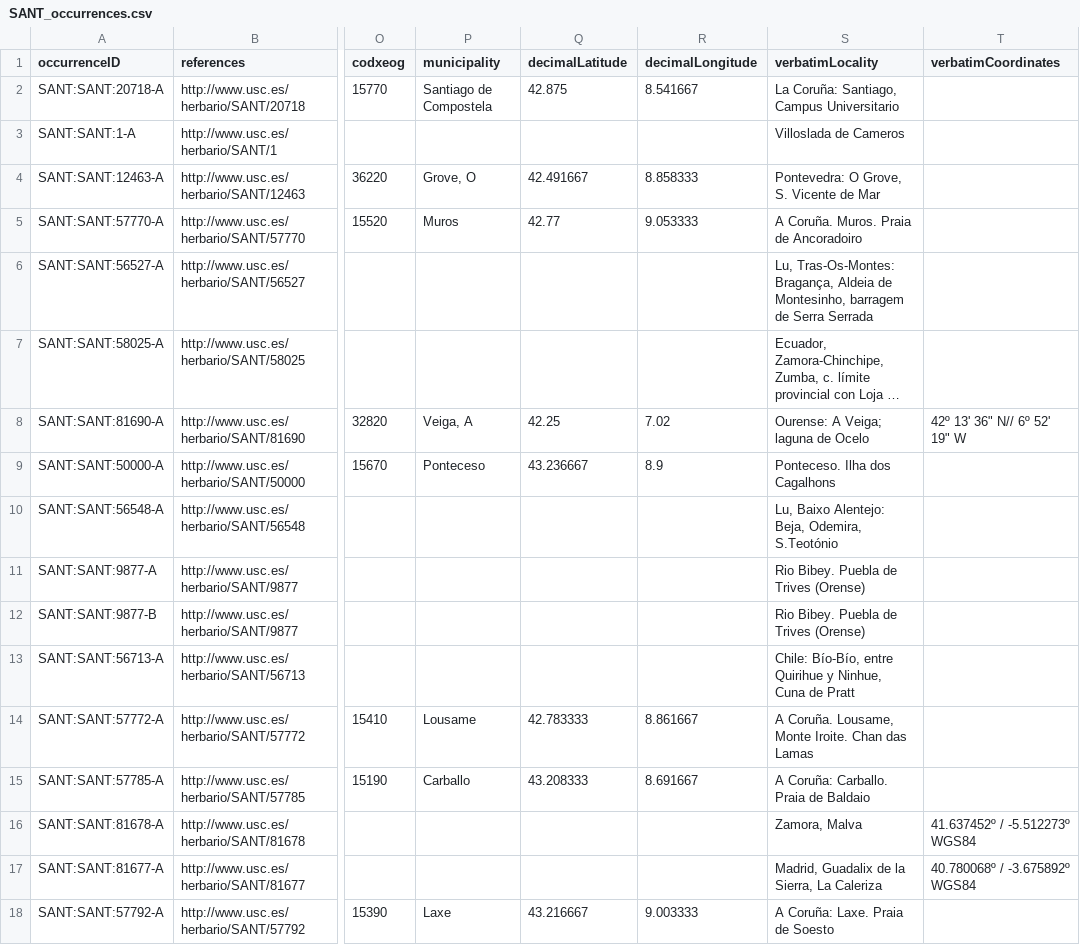
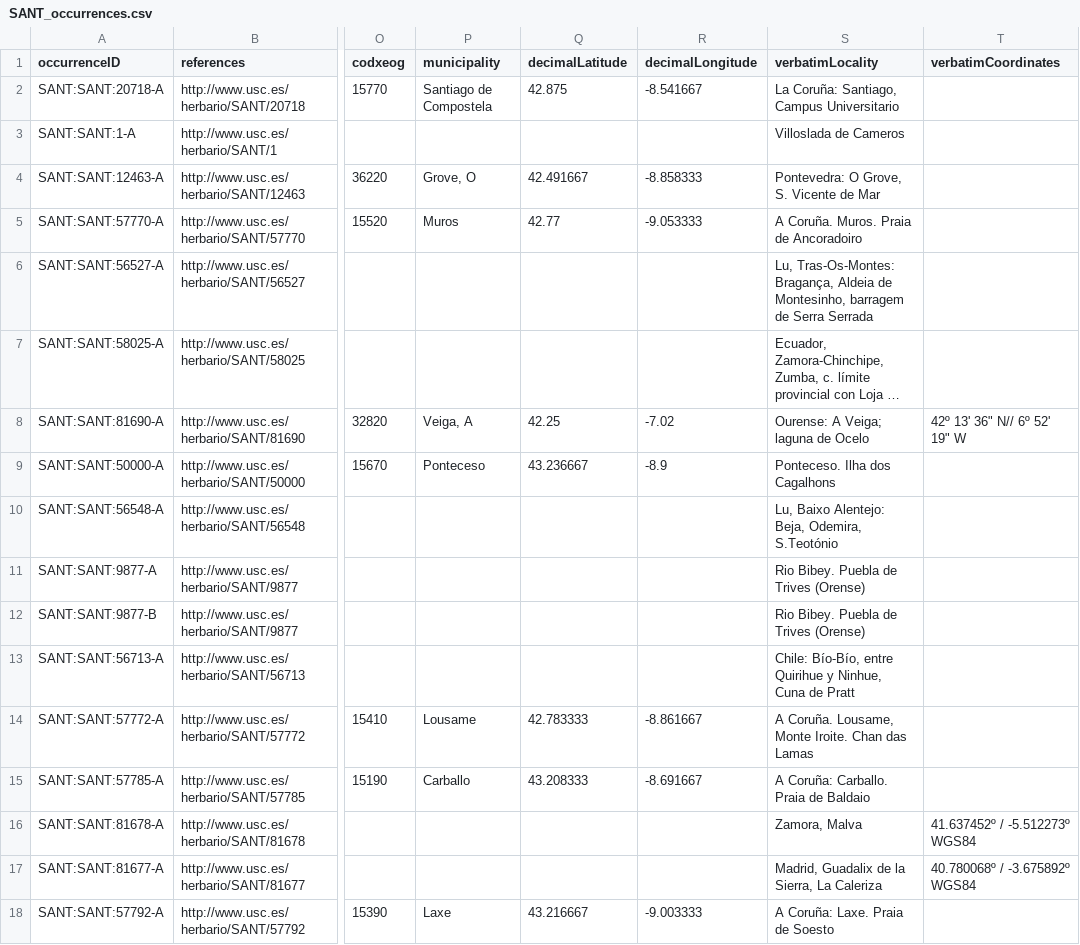
Before and after one commit to abubelinha/testpages, a CSV file: datasets/SANT_occurrences.csv, drawn as a sheet; only a part is shown, gaps mark what is left out; long unchanged cells end in …; the diff names each change by its address in the sheet, - before the commit and + after, or states it on an @@ line.

Commit message:
committing files

```diff
--- a/datasets/SANT_occurrences.csv
+++ b/datasets/SANT_occurrences.csv
-R2 (decimalLongitude): 8.541667
+R2 (decimalLongitude): -8.541667
-R4 (decimalLongitude): 8.858333
+R4 (decimalLongitude): -8.858333
-R5 (decimalLongitude): 9.053333
+R5 (decimalLongitude): -9.053333
-R8 (decimalLongitude): 7.02
+R8 (decimalLongitude): -7.02
-R9 (decimalLongitude): 8.9
+R9 (decimalLongitude): -8.9
-R14 (decimalLongitude): 8.861667
+R14 (decimalLongitude): -8.861667
-R15 (decimalLongitude): 8.691667
+R15 (decimalLongitude): -8.691667
-R18 (decimalLongitude): 9.003333
+R18 (decimalLongitude): -9.003333
```
